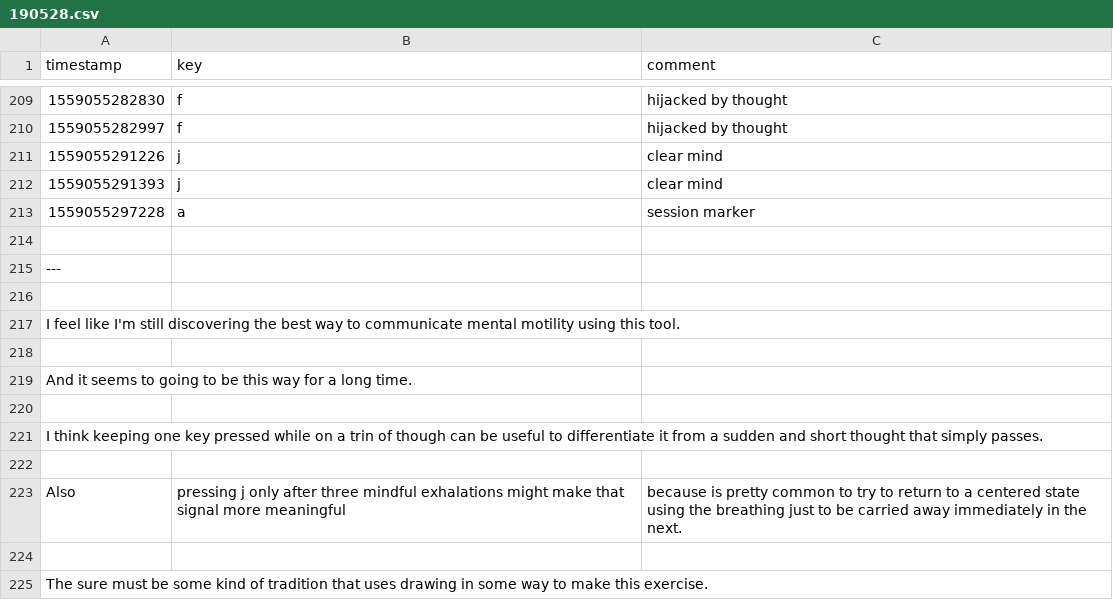
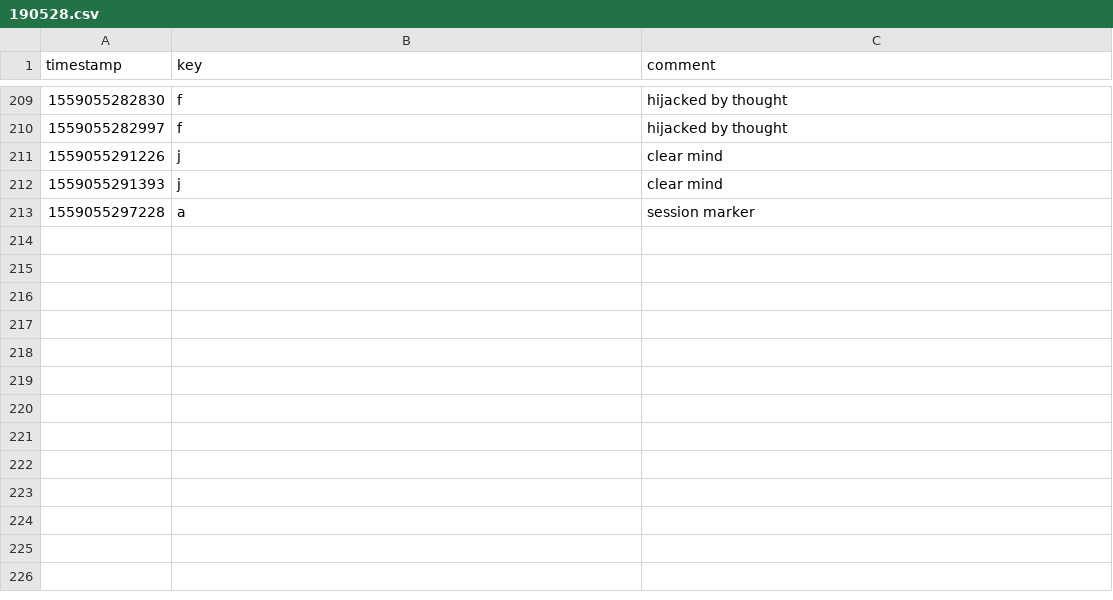
Before and after one commit to jasalo/press-j-for-vipassana, a CSV file: data/190528.csv, drawn as a sheet; only a part is shown, gaps mark what is left out; the diff names each change by its address in the sheet, - before the commit and + after, or states it on an @@ line.

```diff
--- a/data/190528.csv
+++ b/data/190528.csv
-row 214: (empty)
-row 215: ---
-row 216: (empty)
-row 217: I feel like I'm still discovering the best way to communicate mental motility using this tool.
-row 218: (empty)
-row 219: And it seems to going to be this way for a long time.
-row 220: (empty)
-row 221: I think keeping one key pressed while on a trin of though can be useful to differentiate it from a sudden and short thought that simply passes.
-row 222: (empty)
-row 223: Also | pressing j only after three mindful exhalations might make that signal more meaningful | because is pretty common to try to return to a centered state using the breathing just to be carried away immediately in the next.
-row 224: (empty)
-row 225: The sure must be some kind of tradition that uses drawing in some way to make this exercise.
```
Also changed, not shown: data/190521.csv, data/190523.csv, 6 other files.
